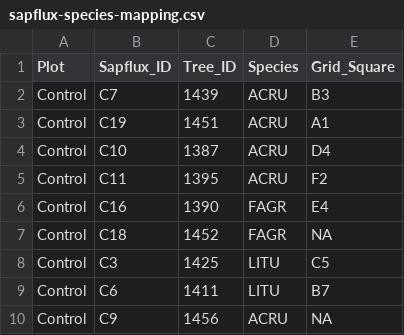
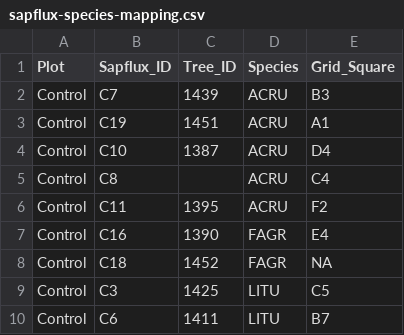
Before and after one commit to JGCRISummer2024/TEMPESTData, a CSV file: metadata/sapflux-species-mapping.csv, drawn as a sheet; only a part is shown; the shorter side is filled out with more unchanged rows.

```diff
--- a/metadata/sapflux-species-mapping.csv
+++ b/metadata/sapflux-species-mapping.csv
@@ -4,2 +4,3 @@ Control,C19,1451,ACRU,A1
 Control,C10,1387,ACRU,D4
+Control,C8,,ACRU,C4
 Control,C11,1395,ACRU,F2
```
Also changed, not shown: 40 other files.
